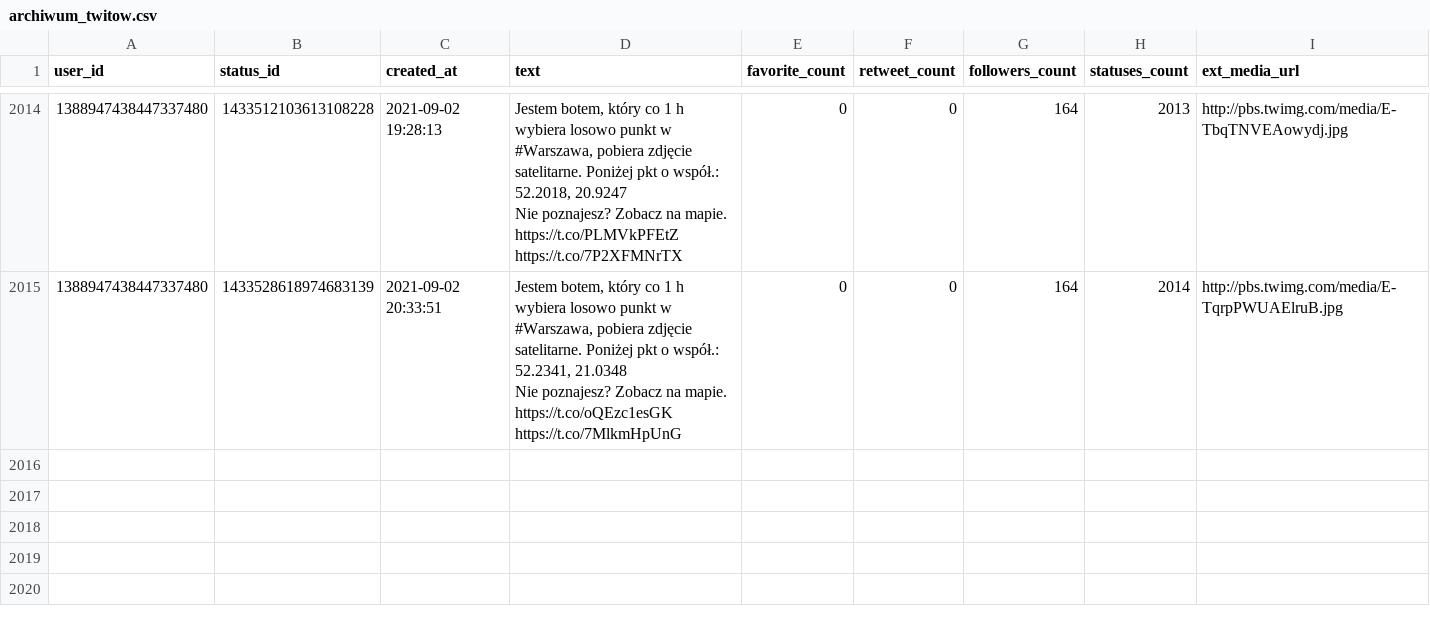
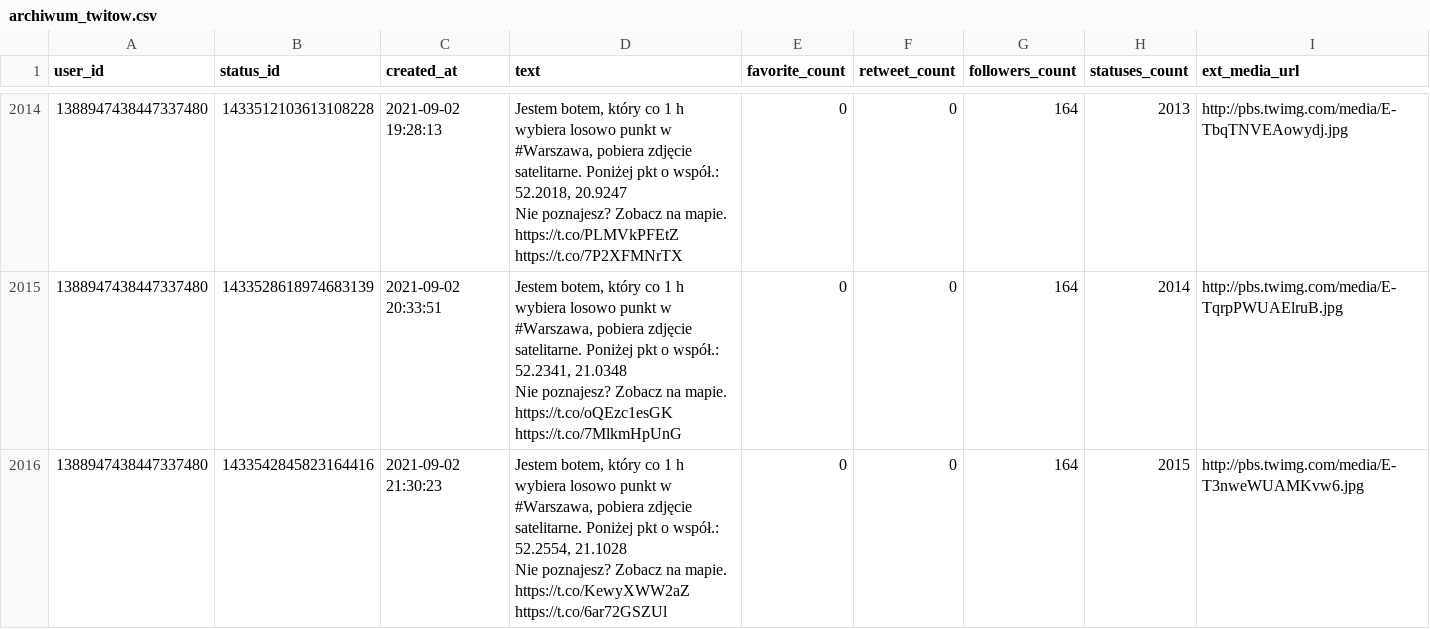
Before and after one commit to sms1962/warszawabot, a CSV file: data/archiwum_twitow.csv, drawn as a sheet; only a part is shown, gaps mark what is left out; ↵ is a line break in a cell; the diff names each change by its address in the sheet, - before the commit and + after, or states it on an @@ line.

Commit message:
Zapisanie nowych twitow

```diff
--- a/data/archiwum_twitow.csv
+++ b/data/archiwum_twitow.csv
+row 2016: 1388947438447337480 | 1433542845823164416 | 2021-09-02 21:30:23 | Jestem botem, który co 1 h wybiera losowo punkt w #Warszawa, pobiera zdjęcie satelitarne. Poniżej pkt o współ.: 52.2554, 21.1028 ↵ Nie poznajesz? Zobacz na mapie. https://t.co/KewyXWW2aZ https://t.co/6ar72GSZUl | 0 | 0 | 164 | 2015 | http://pbs.twimg.com/media/E-T3nweWUAMKvw6.jpg
```
Also changed, not shown: 1 other file.
